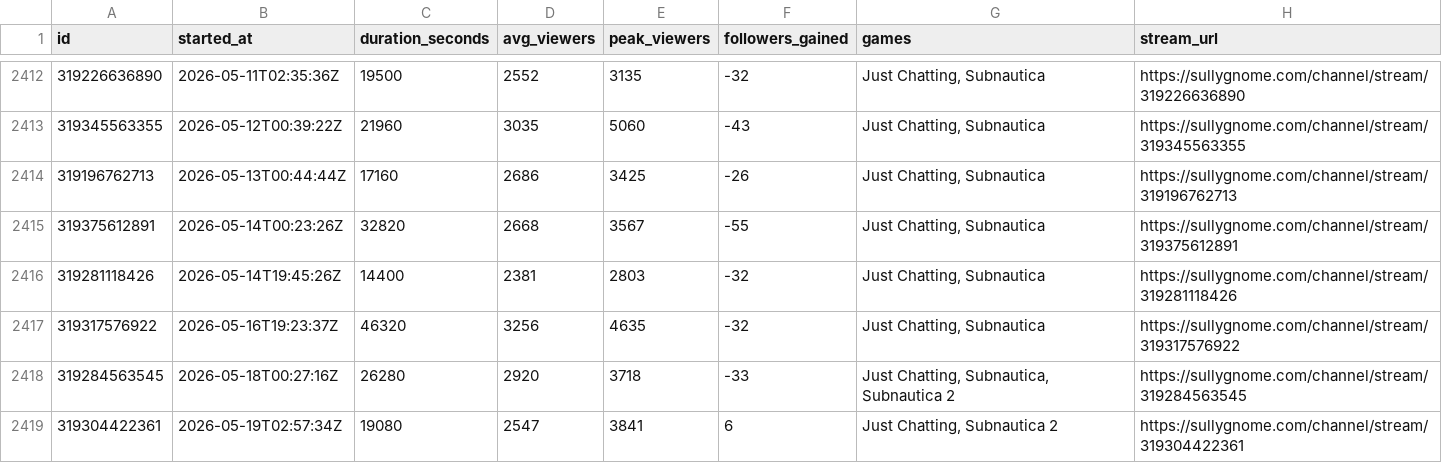
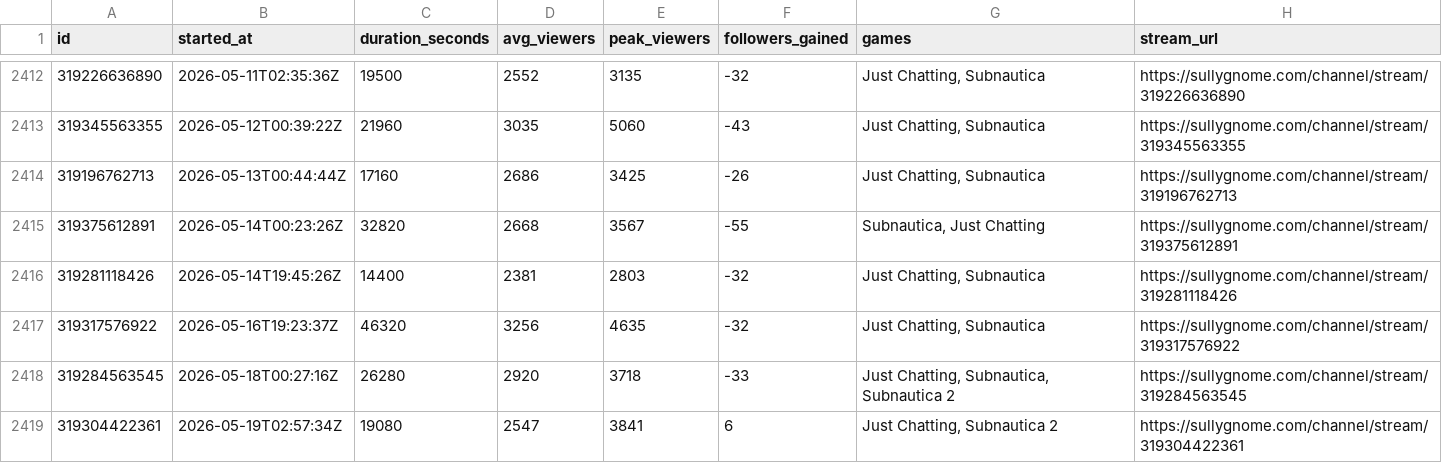
Before and after one commit to sardistic/cyr, a CSV file: data/sully-streams.csv, drawn as a sheet; only a part is shown, gaps mark what is left out; the diff covers the shown part only.

```diff
--- a/data/sully-streams.csv
+++ b/data/sully-streams.csv
@@ -2414,3 +2414,3 @@ id,started_at,duration_seconds,avg_viewers,peak_viewers,followers_gained,games,s
 319196762713,2026-05-13T00:44:44Z,17160,2686,3425,-26,"Just Chatting, Subnautica",https://sullygnome.com/channel/stream/319196762713
-319375612891,2026-05-14T00:23:26Z,32820,2668,3567,-55,"Just Chatting, Subnautica",https://sullygnome.com/channel/stream/319375612891
+319375612891,2026-05-14T00:23:26Z,32820,2668,3567,-55,"Subnautica, Just Chatting",https://sullygnome.com/channel/stream/319375612891
 319281118426,2026-05-14T19:45:26Z,14400,2381,2803,-32,"Just Chatting, Subnautica",https://sullygnome.com/channel/stream/319281118426
```
Also changed, not shown: 26 edited cells elsewhere in this file, 2 other files.
